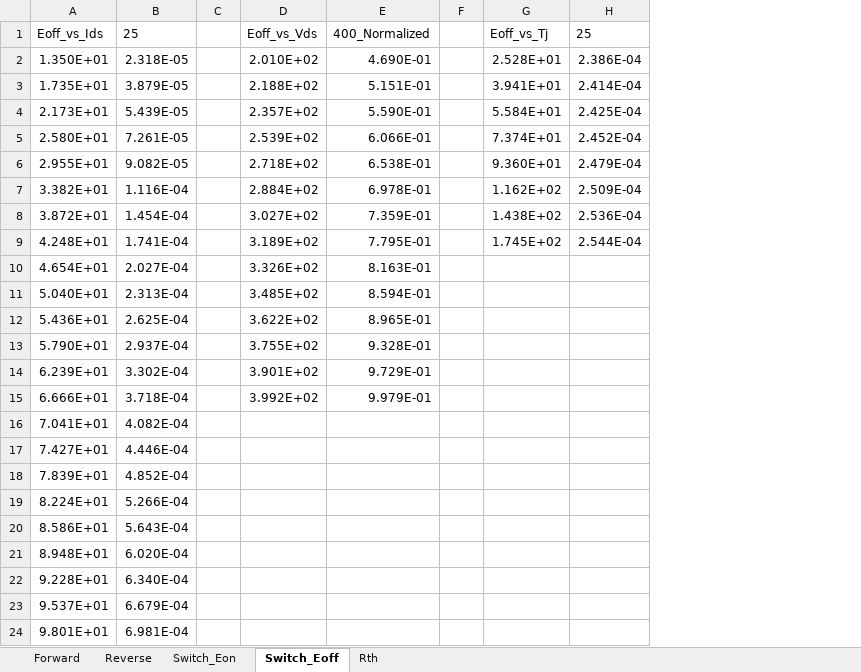
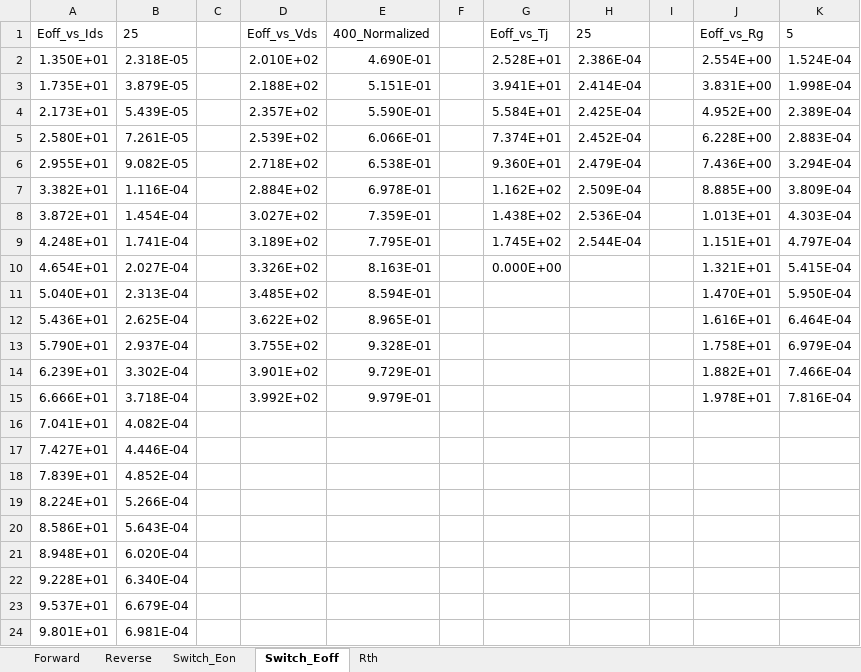
Before and after one commit to Wangqsooooo/PE_LossTempCalc, an Excel workbook: devices/Cree_C3M0015065K_SiC_650V.xlsx, sheet Switch_Eoff, drawn as a sheet; values as stored, in another font and other column widths than the file's, no borders; the diff names each change by its address in the sheet, - before the commit and + after, or states it on an @@ line.

```diff
--- a/devices/Cree_C3M0015065K_SiC_650V.xlsx (sheet Switch_Eoff)
+++ b/devices/Cree_C3M0015065K_SiC_650V.xlsx (sheet Switch_Eoff)
+column I, empty
+column J, rows 1-15: Eoff_vs_Rg | 2.554E+00 | 3.831E+00 | 4.952E+00 | 6.228E+00 | 7.436E+00 | 8.885E+00 | 1.013E+01 | 1.151E+01 | 1.321E+01 | 1.470E+01 | 1.616E+01 | 1.758E+01 | 1.882E+01 | 1.978E+01
+column K, rows 1-15: 5 | 1.524E-04 | 1.998E-04 | 2.389E-04 | 2.883E-04 | 3.294E-04 | 3.809E-04 | 4.303E-04 | 4.797E-04 | 5.415E-04 | 5.950E-04 | 6.464E-04 | 6.979E-04 | 7.466E-04 | 7.816E-04
-G10: (empty)
+G10: 0.000E+00
```
Also changed, not shown: sheet Switch_Eon, devices/Infineon_IGZ100N65H5_650V.xlsx, devices/Infineon_IKZ75N65EL5_650V_withoutRecovery.xlsx, 22 other files.
